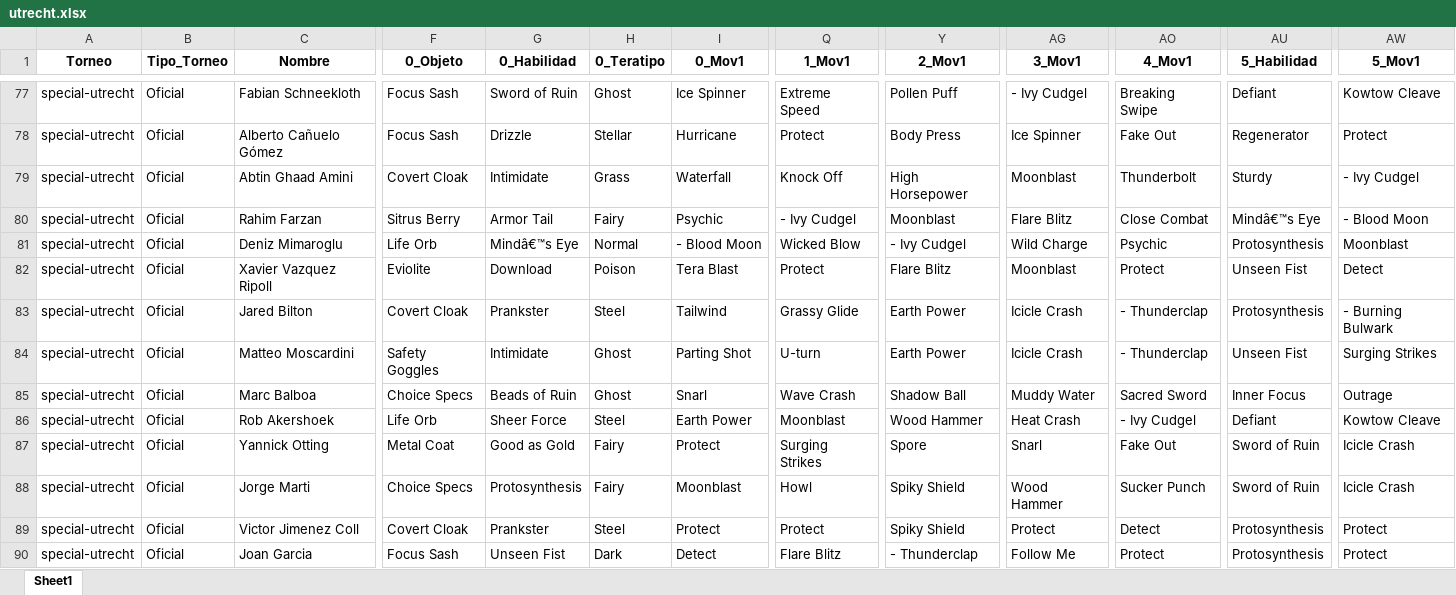
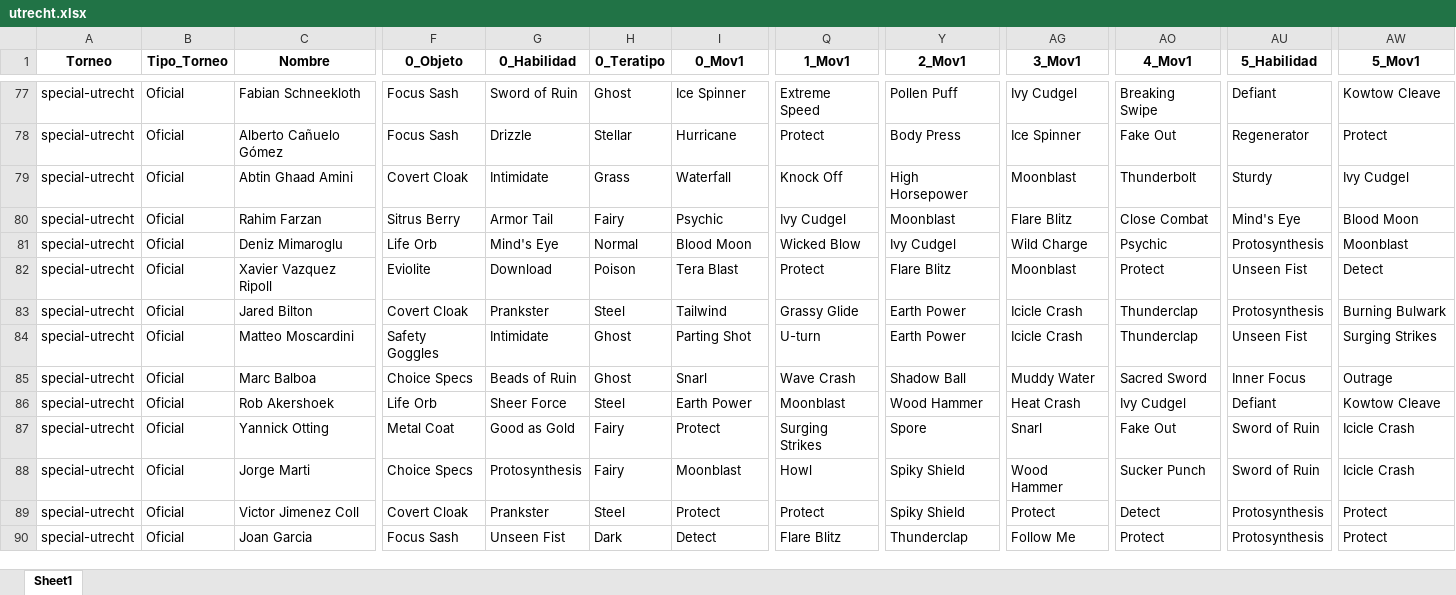
Before and after one commit to vaortiz/pokemon_metagame, an Excel workbook: utrecht.xlsx, sheet Sheet1, drawn as a sheet; only a part is shown, gaps mark what is left out; values as stored, in another font and other column widths than the file's, no borders; the diff covers the shown part only; the diff names each change by its address in the sheet, - before the commit and + after, or states it on an @@ line.

```diff
--- a/utrecht.xlsx (sheet Sheet1)
+++ b/utrecht.xlsx (sheet Sheet1)
-AG77 (3_Mov1): - Ivy Cudgel
+AG77 (3_Mov1): Ivy Cudgel
-AW79 (5_Mov1): - Ivy Cudgel
+AW79 (5_Mov1): Ivy Cudgel
-Q80 (1_Mov1): - Ivy Cudgel
+Q80 (1_Mov1): Ivy Cudgel
-AU80 (5_Habilidad): Mindâ€™s Eye
+AU80 (5_Habilidad): Mind's Eye
-AW80 (5_Mov1): - Blood Moon
+AW80 (5_Mov1): Blood Moon
-G81 (0_Habilidad): Mindâ€™s Eye
+G81 (0_Habilidad): Mind's Eye
-I81 (0_Mov1): - Blood Moon
+I81 (0_Mov1): Blood Moon
-Y81 (2_Mov1): - Ivy Cudgel
+Y81 (2_Mov1): Ivy Cudgel
-AO83:AO84 (4_Mov1): - Thunderclap
+AO83:AO84 (4_Mov1): Thunderclap
-AW83 (5_Mov1): - Burning Bulwark
+AW83 (5_Mov1): Burning Bulwark
-AO86 (4_Mov1): - Ivy Cudgel
+AO86 (4_Mov1): Ivy Cudgel
-Y90 (2_Mov1): - Thunderclap
+Y90 (2_Mov1): Thunderclap
```
Also changed, not shown: 577 edited cells elsewhere in this sheet.
